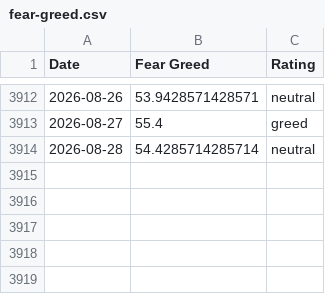
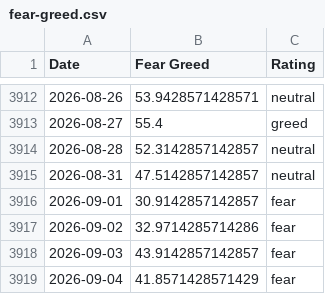
Before and after one commit to hughdbrown/fear-greed-data, a CSV file: fear-greed.csv, drawn as a sheet; only a part is shown, gaps mark what is left out.

```diff
--- a/fear-greed.csv
+++ b/fear-greed.csv
@@ -3913,2 +3913,7 @@ Date,Fear Greed,Rating
 2026-08-27,55.4,greed
-2026-08-28,54.4285714285714,neutral
+2026-08-28,52.3142857142857,neutral
+2026-08-31,47.5142857142857,neutral
+2026-09-01,30.9142857142857,fear
+2026-09-02,32.9714285714286,fear
+2026-09-03,43.9142857142857,fear
+2026-09-04,41.8571428571429,fear
```
Also changed, not shown: datasets/cnn_fear_greed.csv, 1 other file.
